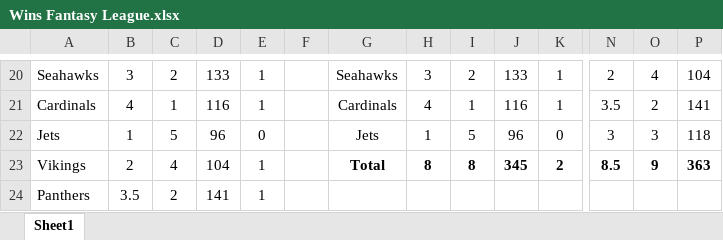
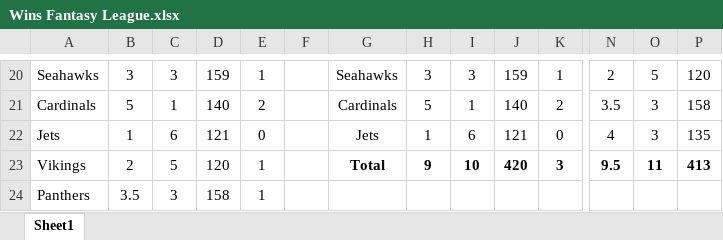
Before and after one commit to KeltonKarboviak/Wins-League, an Excel workbook: Wins Fantasy League.xlsx, sheet Sheet1, drawn as a sheet; only a part is shown, gaps mark what is left out; values as stored, in another font and other column widths than the file's, no borders; conditional formats not drawn; the diff covers the shown part only; the diff names each change by its address in the sheet, - before the commit and + after, or states it on an @@ line.

```diff
--- a/Wins Fantasy League.xlsx (sheet Sheet1)
+++ b/Wins Fantasy League.xlsx (sheet Sheet1)
-C20: 2
+C20: 3
-D20: 133
+D20: 159
-I20: 2
+I20: 3
-J20: 133
+J20: 159
-O20: 4
+O20: 5
-P20: 104
+P20: 120
-B21: 4
+B21: 5
-D21: 116
+D21: 140
-E21: 1
+E21: 2
-H21: 4
+H21: 5
-J21: 116
+J21: 140
-K21: 1
+K21: 2
-O21: 2
+O21: 3
-P21: 141
+P21: 158
-C22: 5
+C22: 6
-D22: 96
+D22: 121
-I22: 5
+I22: 6
-J22: 96
+J22: 121
-N22: 3
+N22: 4
-P22: 118
+P22: 135
-C23: 4
+C23: 5
-D23: 104
+D23: 120
-H23: 8
+H23: 9
-I23: 8
+I23: 10
-J23: 345
+J23: 420
-K23: 2
+K23: 3
-N23: 8.5
+N23: 9.5
-O23: 9
+O23: 11
-P23: 363
+P23: 413
-C24: 2
+C24: 3
-D24: 141
+D24: 158
```
Also changed, not shown: 158 edited cells elsewhere in this sheet, formulas that keep their value, 7 other files.
